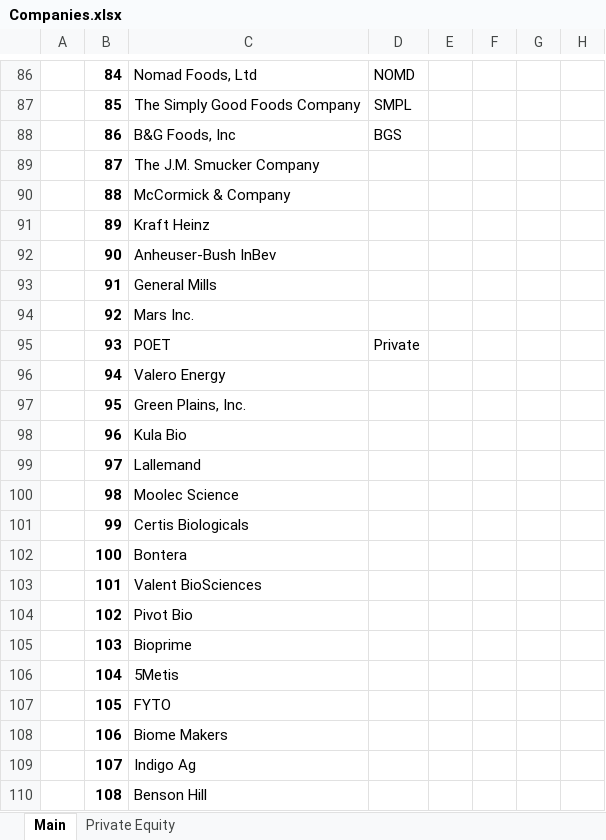
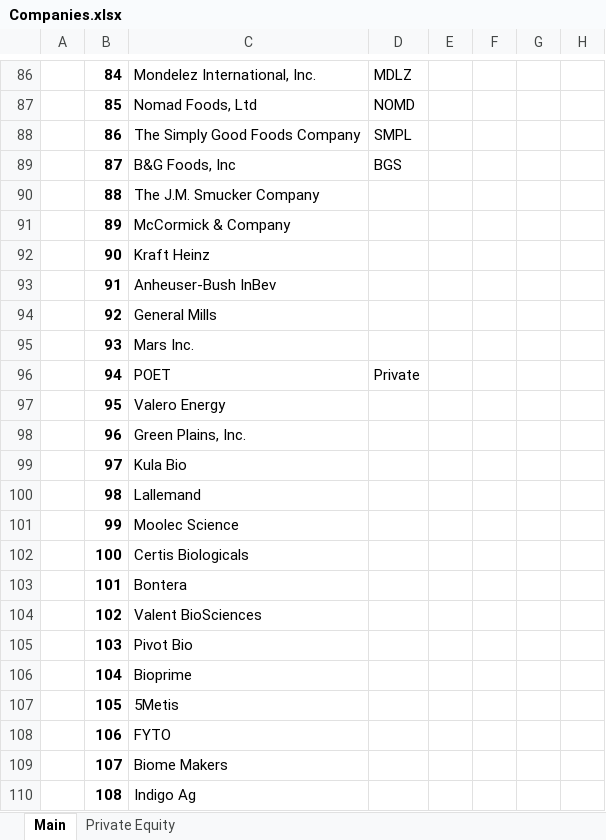
Before and after one commit to cchristner/models, an Excel workbook: Companies.xlsx, sheet Main, drawn as a sheet; only a part is shown, gaps mark what is left out; values as stored, in another font and other column widths than the file's, no borders; the diff covers the shown part only; the diff names each change by its address in the sheet, - before the commit and + after, or states it on an @@ line.

```diff
--- a/Companies.xlsx (sheet Main)
+++ b/Companies.xlsx (sheet Main)
-C86: Nomad Foods, Ltd
+C86: Mondelez International, Inc.
-D86: NOMD
+D86: MDLZ
-C87: The Simply Good Foods Company
+C87: Nomad Foods, Ltd
-D87: SMPL
+D87: NOMD
-C88: B&G Foods, Inc
+C88: The Simply Good Foods Company
-D88: BGS
+D88: SMPL
-C89: The J.M. Smucker Company
+C89: B&G Foods, Inc
-D89: (empty)
+D89: BGS
-C90: McCormick & Company
+C90: The J.M. Smucker Company
-C91: Kraft Heinz
+C91: McCormick & Company
-C92: Anheuser-Bush InBev
+C92: Kraft Heinz
-C93: General Mills
+C93: Anheuser-Bush InBev
-C94: Mars Inc.
+C94: General Mills
-C95: POET
+C95: Mars Inc.
-D95: Private
+D95: (empty)
-C96: Valero Energy
+C96: POET
-D96: (empty)
+D96: Private
-C97: Green Plains, Inc.
+C97: Valero Energy
-C98: Kula Bio
+C98: Green Plains, Inc.
-C99: Lallemand
+C99: Kula Bio
-C100: Moolec Science
+C100: Lallemand
-C101: Certis Biologicals
+C101: Moolec Science
-C102: Bontera
+C102: Certis Biologicals
-C103: Valent BioSciences
+C103: Bontera
-C104: Pivot Bio
+C104: Valent BioSciences
-C105: Bioprime
+C105: Pivot Bio
-C106: 5Metis
+C106: Bioprime
-C107: FYTO
+C107: 5Metis
-C108: Biome Makers
+C108: FYTO
-C109: Indigo Ag
+C109: Biome Makers
-C110: Benson Hill
+C110: Indigo Ag
```
Also changed, not shown: 1 added row and 54 edited cells elsewhere in this sheet.
